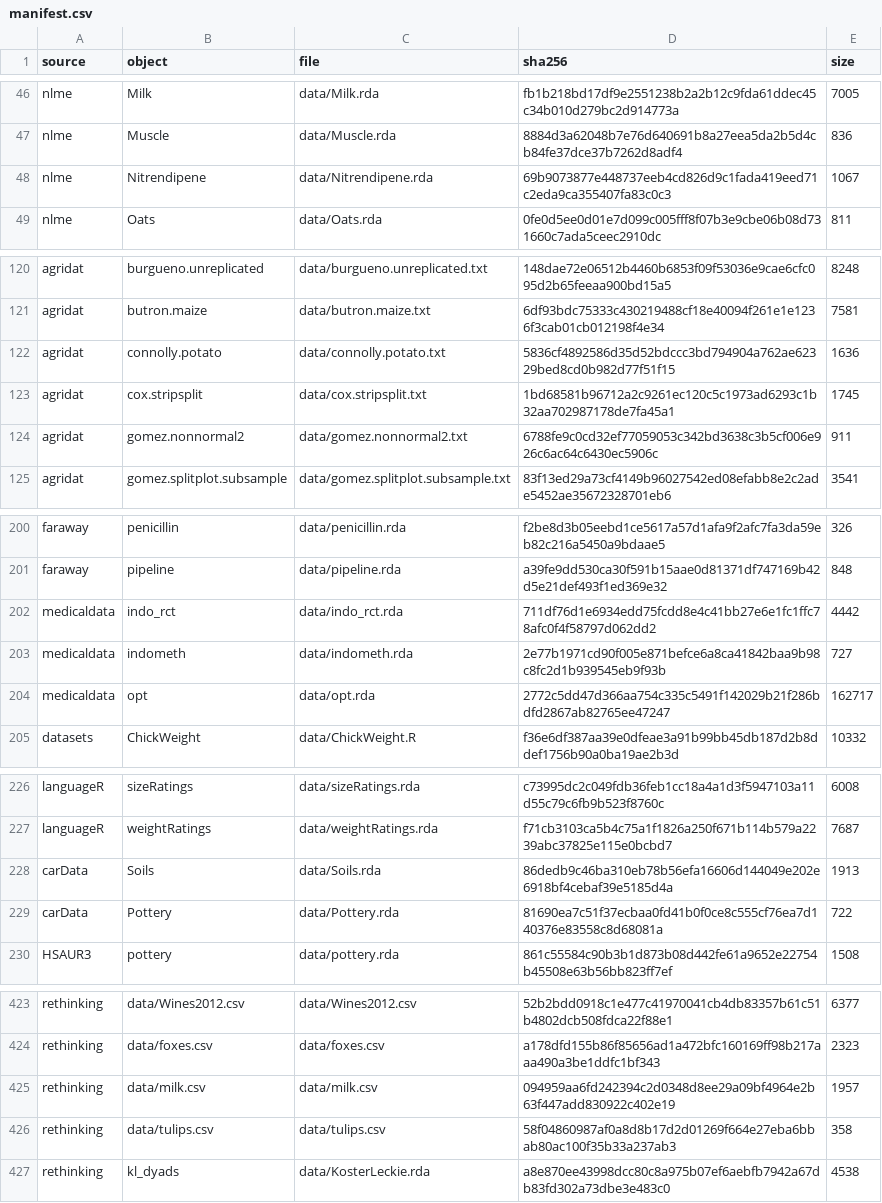
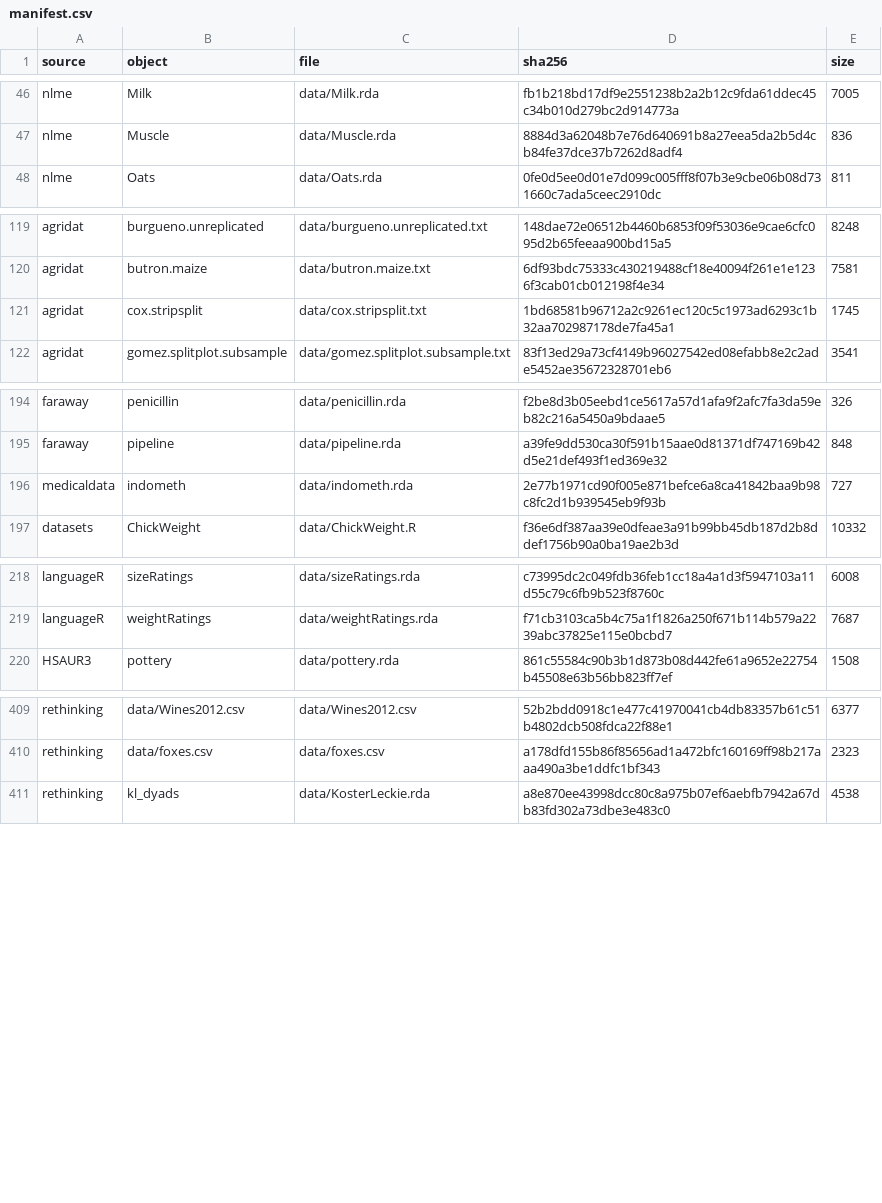
Before and after one commit to adkipnis/mixedbench, a CSV file: registry/manifest.csv, drawn as a sheet; only a part is shown, gaps mark what is left out; the diff covers the shown part only; the diff names each change by its address in the sheet, - before the commit and + after, or states it on an @@ line.

```diff
--- a/registry/manifest.csv
+++ b/registry/manifest.csv
-row 48: nlme | Nitrendipene | data/Nitrendipene.rda | 69b9073877e448737eeb4cd826d9c1fada419eed71c2eda9ca355407fa83c0c3 | 1067
-row 122: agridat | connolly.potato | data/connolly.potato.txt | 5836cf4892586d35d52bdccc3bd794904a762ae62329bed8cd0b982d77f51f15 | 1636
-row 124: agridat | gomez.nonnormal2 | data/gomez.nonnormal2.txt | 6788fe9c0cd32ef77059053c342bd3638c3b5cf006e926c6ac64c6430ec5906c | 911
-row 202: medicaldata | indo_rct | data/indo_rct.rda | 711df76d1e6934edd75fcdd8e4c41bb27e6e1fc1ffc78afc0f4f58797d062dd2 | 4442
-row 204: medicaldata | opt | data/opt.rda | 2772c5dd47d366aa754c335c5491f142029b21f286bdfd2867ab82765ee47247 | 162717
-row 228: carData | Soils | data/Soils.rda | 86dedb9c46ba310eb78b56efa16606d144049e202e6918bf4cebaf39e5185d4a | 1913
-row 229: carData | Pottery | data/Pottery.rda | 81690ea7c51f37ecbaa0fd41b0f0ce8c555cf76ea7d140376e83558c8d68081a | 722
-row 425: rethinking | data/milk.csv | data/milk.csv | 094959aa6fd242394c2d0348d8ee29a09bf4964e2b63f447add830922c402e19 | 1957
-row 426: rethinking | data/tulips.csv | data/tulips.csv | 58f04860987af0a8d8b17d2d01269f664e27eba6bbab80ac100f35b33a237ab3 | 358
```
Also changed, not shown: 8 removed rows elsewhere in this file, registry/dimensions.csv, registry/excluded.csv, 6 other files.
